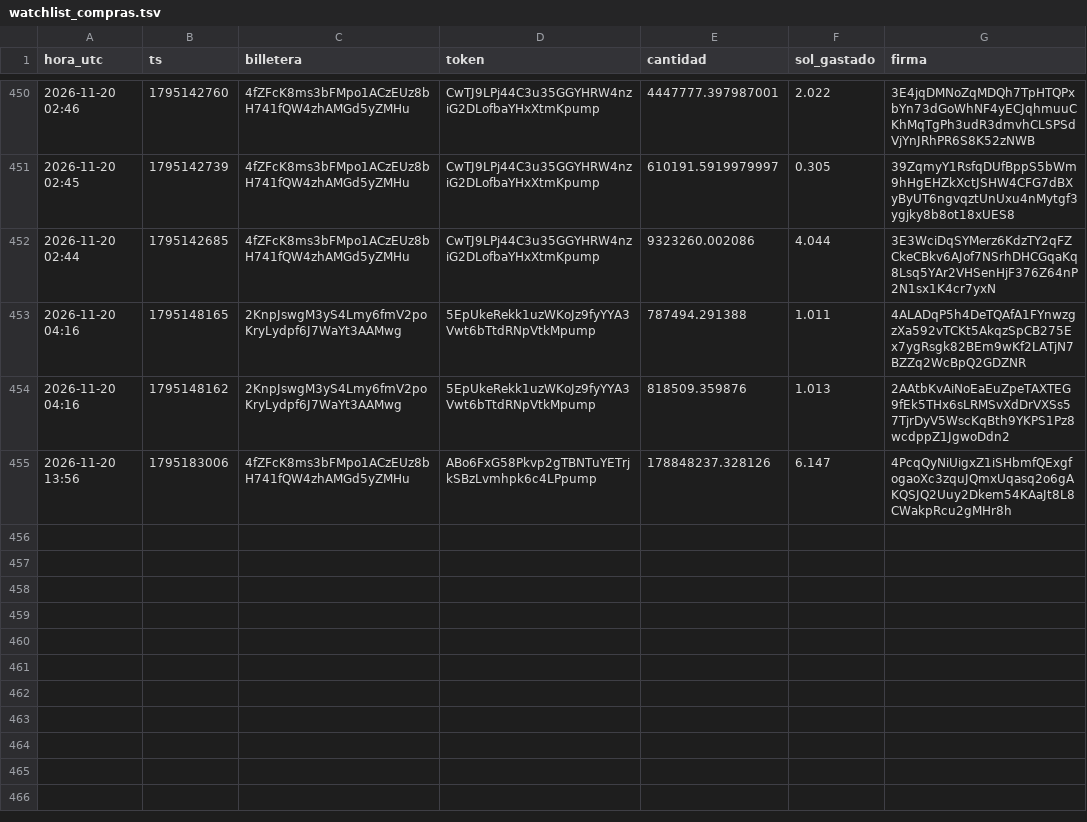
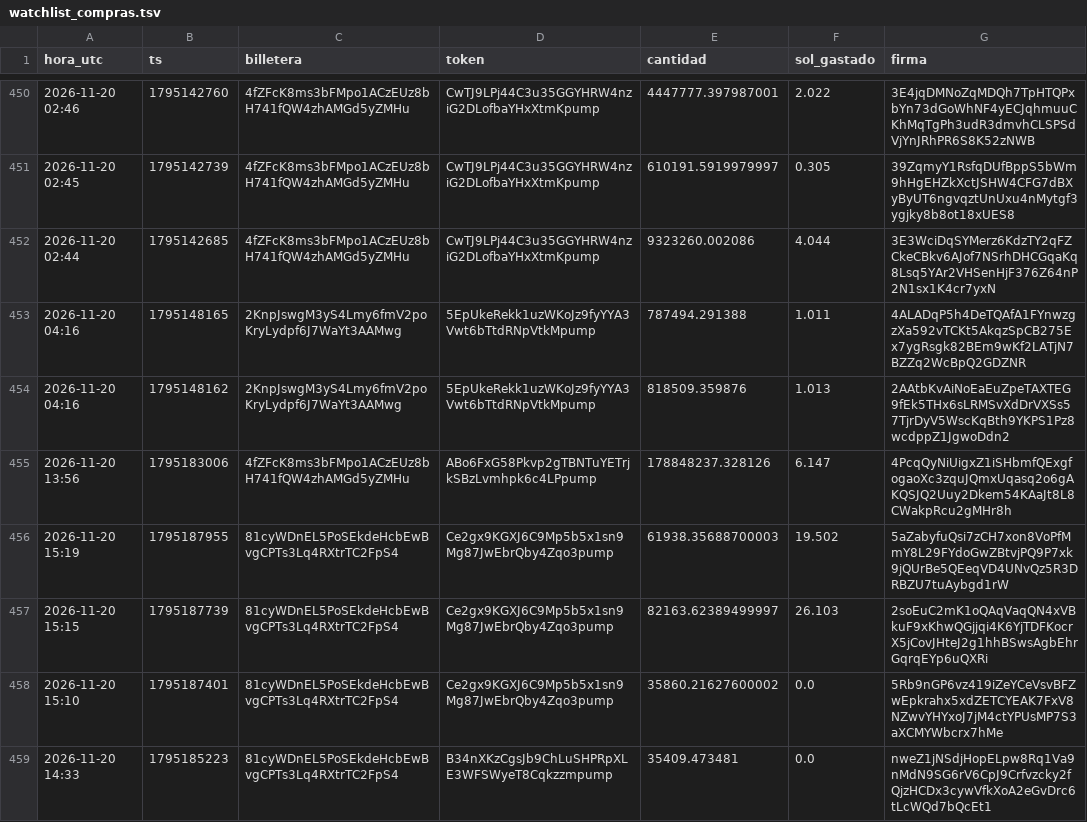
Before and after one commit to fjmunoznieves/desk-memecoins, a TSV file: datos/watchlist_compras.tsv, drawn as a sheet; only a part is shown, gaps mark what is left out; the diff names each change by its address in the sheet, - before the commit and + after, or states it on an @@ line.

```diff
--- a/datos/watchlist_compras.tsv
+++ b/datos/watchlist_compras.tsv
+row 456: 2026-11-20 15:19 | 1795187955 | 81cyWDnEL5PoSEkdeHcbEwBvgCPTs3Lq4RXtrTC2FpS4 | Ce2gx9KGXJ6C9Mp5b5x1sn9Mg87JwEbrQby4Zqo3pump | 61938.35688700003 | 19.502 | 5aZabyfuQsi7zCH7xon8VoPfMmY8L29FYdoGwZBtvjPQ9P7xk9jQUrBe5QEeqVD4UNvQz5R3DRBZU7tuAybgd1rW
+row 457: 2026-11-20 15:15 | 1795187739 | 81cyWDnEL5PoSEkdeHcbEwBvgCPTs3Lq4RXtrTC2FpS4 | Ce2gx9KGXJ6C9Mp5b5x1sn9Mg87JwEbrQby4Zqo3pump | 82163.62389499997 | 26.103 | 2soEuC2mK1oQAqVaqQN4xVBkuF9xKhwQGjjqi4K6YjTDFKocrX5jCovJHteJ2g1hhBSwsAgbEhrGqrqEYp6uQXRi
+row 458: 2026-11-20 15:10 | 1795187401 | 81cyWDnEL5PoSEkdeHcbEwBvgCPTs3Lq4RXtrTC2FpS4 | Ce2gx9KGXJ6C9Mp5b5x1sn9Mg87JwEbrQby4Zqo3pump | 35860.21627600002 | 0.0 | 5Rb9nGP6vz419iZeYCeVsvBFZwEpkrahx5xdZETCYEAK7FxV8NZwvYHYxoJ7jM4ctYPUsMP7S3aXCMYWbcrx7hMe
+row 459: 2026-11-20 14:33 | 1795185223 | 81cyWDnEL5PoSEkdeHcbEwBvgCPTs3Lq4RXtrTC2FpS4 | B34nXKzCgsJb9ChLuSHPRpXLE3WFSWyeT8Cqkzzmpump | 35409.473481 | 0.0 | nweZ1jNSdjHopELpw8Rq1Va9nMdN9SG6rV6CpJ9Crfvzcky2fQjzHCDx3cywVfkXoA2eGvDrc6tLcWQd7bQcEt1
```
Also changed, not shown: datos/consenso_A_compras.tsv, datos/consenso_A_ventas.tsv, 15 other files.
